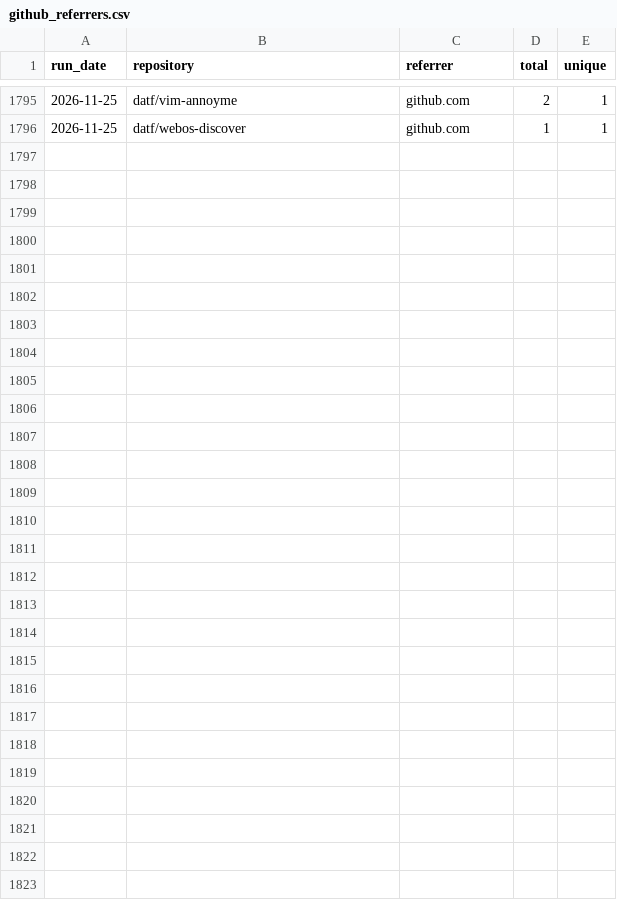
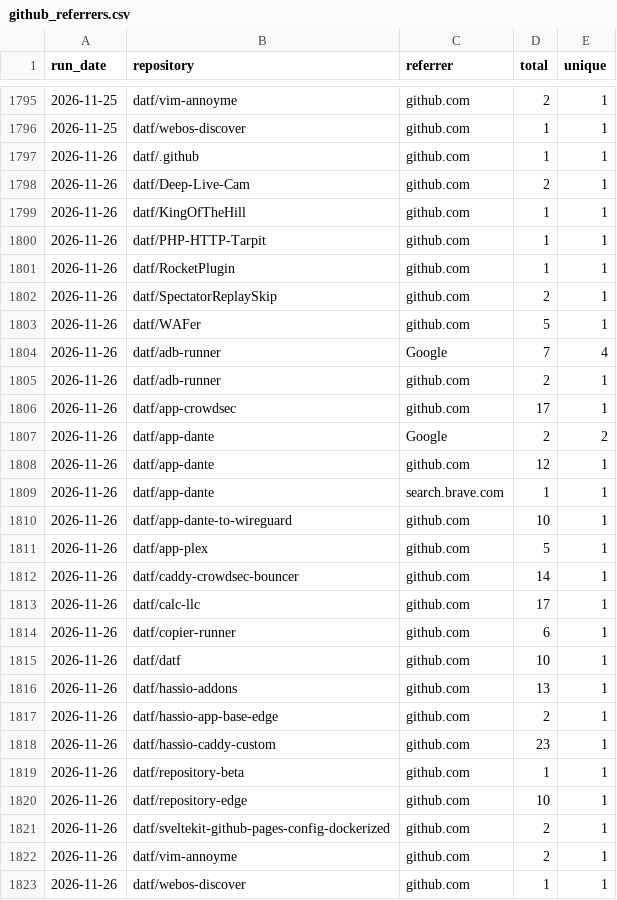
Before and after one commit to datf/datf, a CSV file: data/github_referrers.csv, drawn as a sheet; only a part is shown, gaps mark what is left out.

```diff
--- a/data/github_referrers.csv
+++ b/data/github_referrers.csv
@@ -1796 +1796,28 @@ run_date,repository,referrer,total,unique
 2026-11-25,datf/webos-discover,github.com,1,1
+2026-11-26,datf/.github,github.com,1,1
+2026-11-26,datf/Deep-Live-Cam,github.com,2,1
+2026-11-26,datf/KingOfTheHill,github.com,1,1
+2026-11-26,datf/PHP-HTTP-Tarpit,github.com,1,1
+2026-11-26,datf/RocketPlugin,github.com,1,1
+2026-11-26,datf/SpectatorReplaySkip,github.com,2,1
+2026-11-26,datf/WAFer,github.com,5,1
+2026-11-26,datf/adb-runner,Google,7,4
+2026-11-26,datf/adb-runner,github.com,2,1
+2026-11-26,datf/app-crowdsec,github.com,17,1
+2026-11-26,datf/app-dante,Google,2,2
+2026-11-26,datf/app-dante,github.com,12,1
+2026-11-26,datf/app-dante,search.brave.com,1,1
+2026-11-26,datf/app-dante-to-wireguard,github.com,10,1
+2026-11-26,datf/app-plex,github.com,5,1
+2026-11-26,datf/caddy-crowdsec-bouncer,github.com,14,1
+2026-11-26,datf/calc-llc,github.com,17,1
+2026-11-26,datf/copier-runner,github.com,6,1
+2026-11-26,datf/datf,github.com,10,1
+2026-11-26,datf/hassio-addons,github.com,13,1
+2026-11-26,datf/hassio-app-base-edge,github.com,2,1
+2026-11-26,datf/hassio-caddy-custom,github.com,23,1
+2026-11-26,datf/repository-beta,github.com,1,1
+2026-11-26,datf/repository-edge,github.com,10,1
+2026-11-26,datf/sveltekit-github-pages-config-dockerized,github.com,2,1
+2026-11-26,datf/vim-annoyme,github.com,2,1
+2026-11-26,datf/webos-discover,github.com,1,1
```
Also changed, not shown: data/github_traffic.csv, 1 other file.
